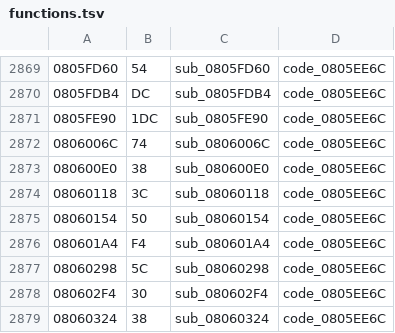
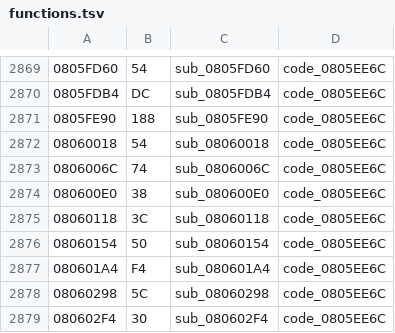
Before and after one commit to rommerhacks/medabots-rokusho, a TSV file: config/functions.tsv, drawn as a sheet; only a part is shown, gaps mark what is left out; the shorter side is filled out with more unchanged rows.

```diff
--- a/config/functions.tsv
+++ b/config/functions.tsv
@@ -2870,3 +2870,4 @@
 0805FDB4	DC	sub_0805FDB4	code_0805EE6C
-0805FE90	1DC	sub_0805FE90	code_0805EE6C
+0805FE90	188	sub_0805FE90	code_0805EE6C
+08060018	54	sub_08060018	code_0805EE6C
 0806006C	74	sub_0806006C	code_0805EE6C
```
Also changed, not shown: 4 other files.
